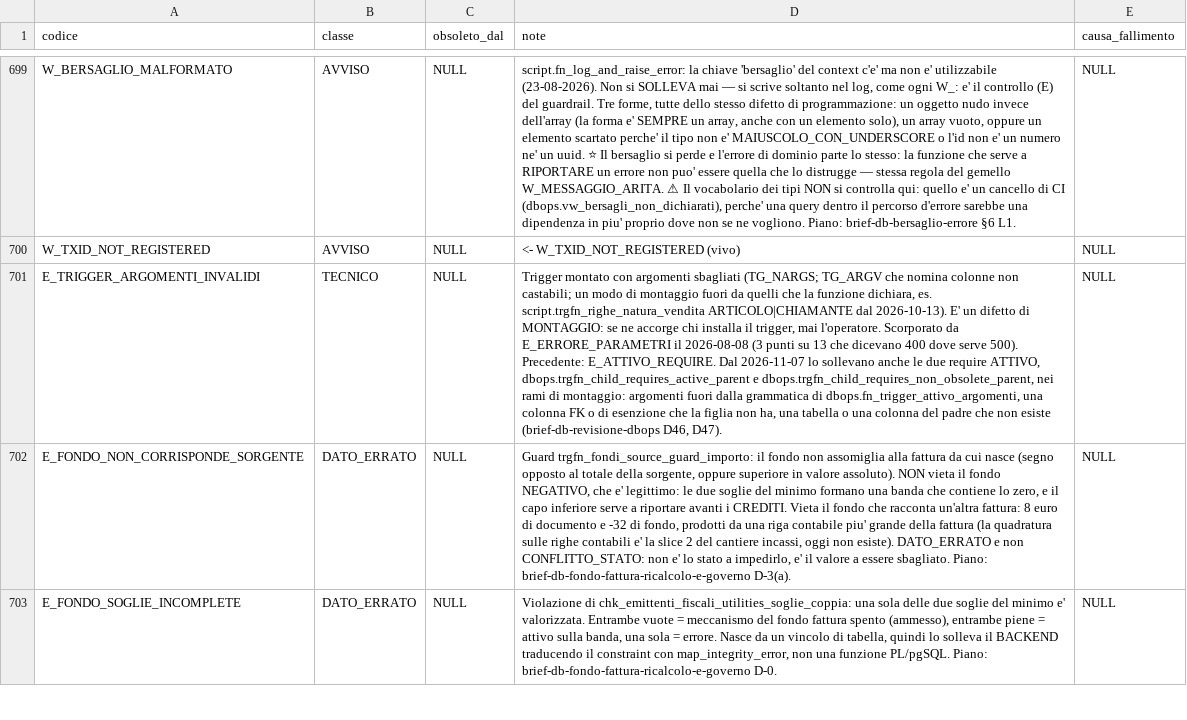
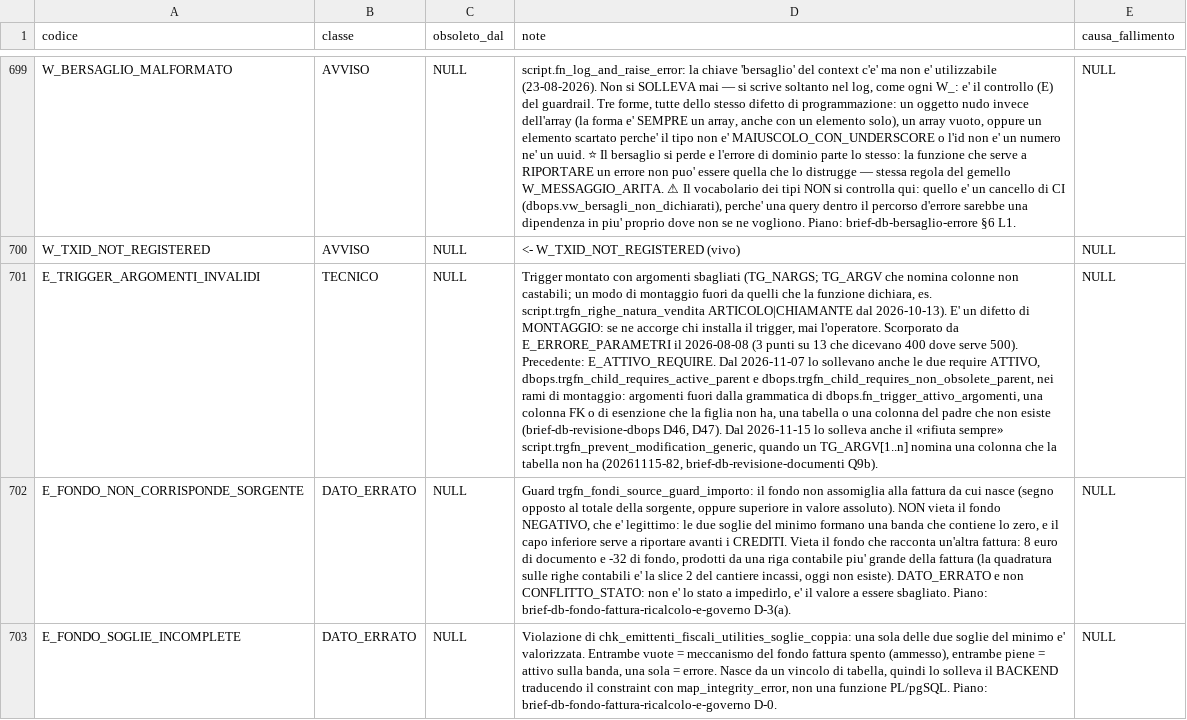
Before and after one commit to Tito-it/ZeroErp, a CSV file: db/changelog/migrations_v2/80_data/sql/config/codici_errore.csv, drawn as a sheet; only a part is shown, gaps mark what is left out; the diff names each change by its address in the sheet, - before the commit and + after, or states it on an @@ line.

```diff
--- a/db/changelog/migrations_v2/80_data/sql/config/codici_errore.csv
+++ b/db/changelog/migrations_v2/80_data/sql/config/codici_errore.csv
-D701 (note): …D46, D47).
+D701 (note): …D46, D47). Dal 2026-11-15 lo solleva anche il «rifiuta sempre» script.trgfn_prevent_modification_generic, quando un TG_ARGV[1..n] nomina una colonna che la tabella non ha (20261115-82, brief-db-revisione-documenti Q9b).
```
Also changed, not shown: db/baseline-codici-errore-famiglie.tsv, 1 other file.
